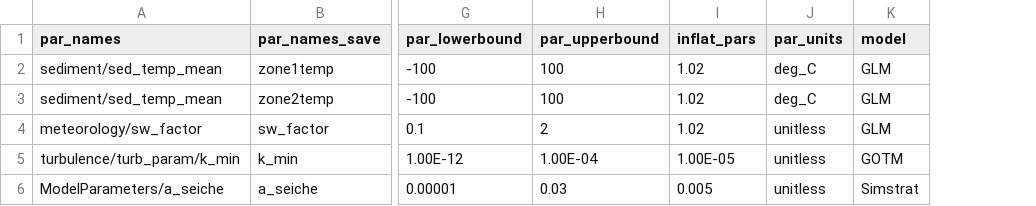
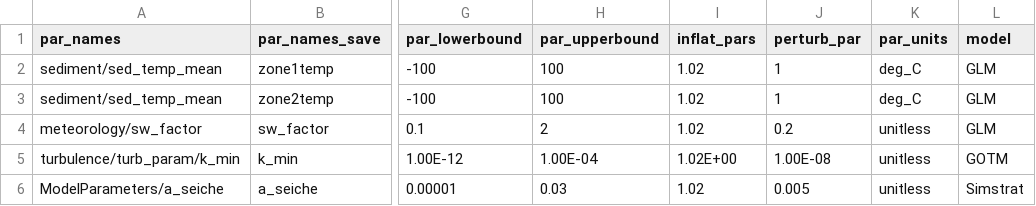
Before and after one commit to tadhg-moore/FLAREr, a CSV file: inst/data/parameter_calibration_config_ler.csv, drawn as a sheet; only a part is shown, gaps mark what is left out; the diff names each change by its address in the sheet, - before the commit and + after, or states it on an @@ line.

```diff
--- a/inst/data/parameter_calibration_config_ler.csv
+++ b/inst/data/parameter_calibration_config_ler.csv
+column J (perturb_par), rows 2-6: 1 | 1 | 0.2 | 1.00E-08 | 0.005
-I5 (inflat_pars): 1.00E-05
+I5 (inflat_pars): 1.02E+00
-I6 (inflat_pars): 0.005
+I6 (inflat_pars): 1.02
```
Also changed, not shown: 10 other files.
